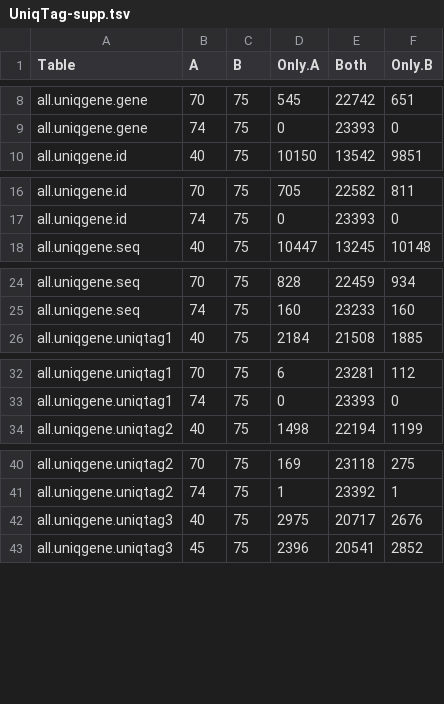
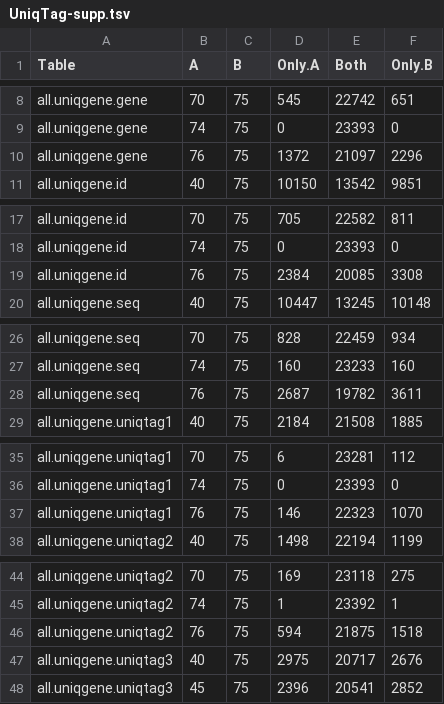
Before and after one commit to sjackman/uniqtag-paper, a TSV file: UniqTag-supp.tsv, drawn as a sheet; only a part is shown, gaps mark what is left out; the diff covers the shown part only; the diff names each change by its address in the sheet, - before the commit and + after, or states it on an @@ line.

Commit message:
Regenerate UniqTag-supp.tsv
Add build 76

```diff
--- a/UniqTag-supp.tsv
+++ b/UniqTag-supp.tsv
+row 10: all.uniqgene.gene | 76 | 75 | 1372 | 21097 | 2296
+row 19: all.uniqgene.id | 76 | 75 | 2384 | 20085 | 3308
+row 28: all.uniqgene.seq | 76 | 75 | 2687 | 19782 | 3611
+row 37: all.uniqgene.uniqtag1 | 76 | 75 | 146 | 22323 | 1070
+row 46: all.uniqgene.uniqtag2 | 76 | 75 | 594 | 21875 | 1518
```
Also changed, not shown: 12 added rows elsewhere in this file.
